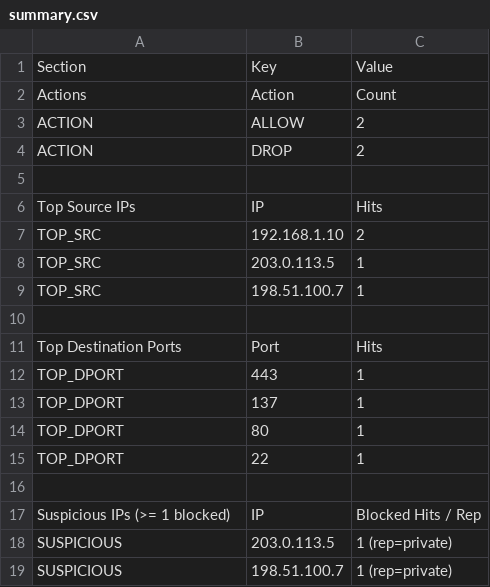
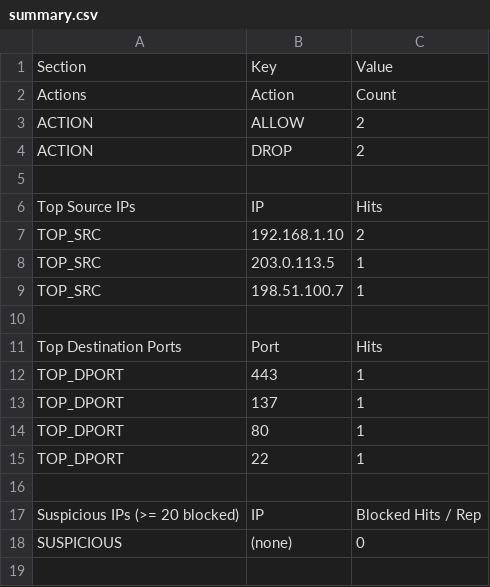
Before and after one commit to NeNorvalls/simple_firewall_analyzer, a CSV file: summary.csv, drawn as a sheet.

```diff
--- a/summary.csv
+++ b/summary.csv
@@ -16,4 +16,3 @@ TOP_DPORT,22,1
 
-Suspicious IPs (>= 1 blocked),IP,Blocked Hits / Rep
-SUSPICIOUS,203.0.113.5,1 (rep=private)
-SUSPICIOUS,198.51.100.7,1 (rep=private)
+Suspicious IPs (>= 20 blocked),IP,Blocked Hits / Rep
+SUSPICIOUS,(none),0
```
Also changed, not shown: 3 other files.
